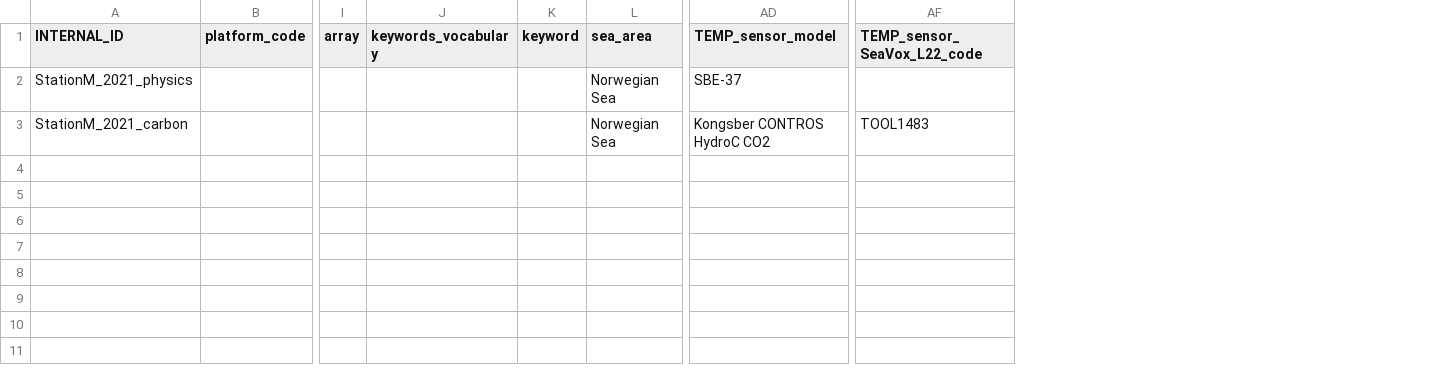
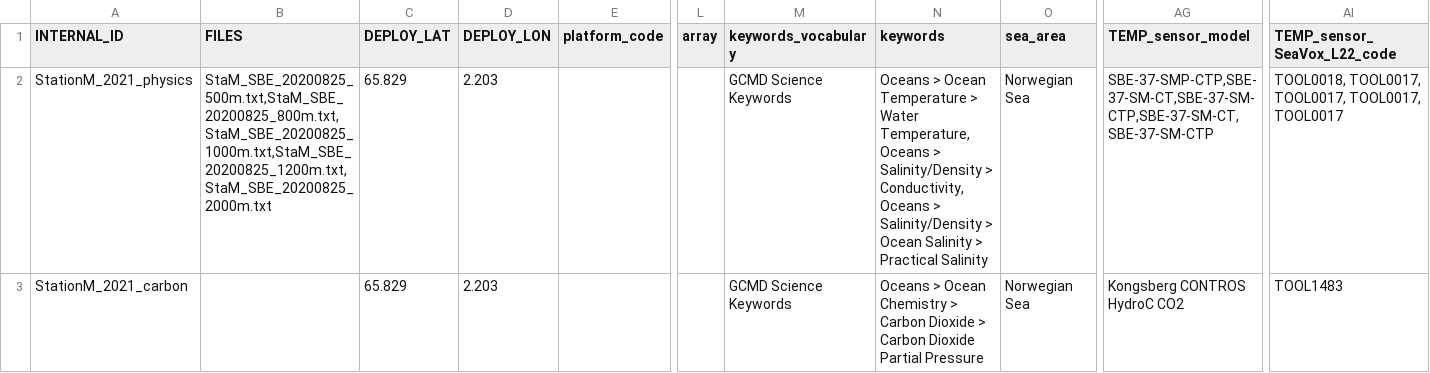
Before and after one commit to Rocio-CP/NorEMSO, a CSV file: testdeployments.csv, drawn as a sheet; only a part is shown, gaps mark what is left out; removed rows and columns are numbered as before the commit, all else as after; the diff names each change by its address in the sheet, - before the commit and + after, or states it on an @@ line.

Commit message:
split read data and create metadata json in different scripts. Updated testdeployments

```diff
--- a/testdeployments.csv
+++ b/testdeployments.csv
+column B (FILES), row 2: StaM_SBE_20200825_500m.txt,StaM_SBE_20200825_800m.txt,StaM_SBE_20200825_1000m.txt,StaM_SBE_20200825_1200m.txt,StaM_SBE_20200825_2000m.txt
+column C (DEPLOY_LAT), rows 2-3: 65.829 | 65.829
+column D (DEPLOY_LON), rows 2-3: 2.203 | 2.203
-column K (keyword), empty
+column N (keywords), rows 2-3: Oceans > Ocean Temperature > Water Temperature, Oceans > Salinity/Density > Conductivity, Oceans > Salinity/Density > Ocean Salinity > Practical Salinity | Oceans > Ocean Chemistry > Carbon Dioxide > Carbon Dioxide Partial Pressure
-M2:M3 (keywords_vocabulary): (empty)
+M2:M3 (keywords_vocabulary): GCMD Science Keywords
-AG2 (TEMP_sensor_model): SBE-37
+AG2 (TEMP_sensor_model): SBE-37-SMP-CTP,SBE-37-SM-CT,SBE-37-SM-CTP,SBE-37-SM-CT,SBE-37-SM-CTP
-AI2 (TEMP_sensor_SeaVox_L22_code): (empty)
+AI2 (TEMP_sensor_SeaVox_L22_code): TOOL0018, TOOL0017, TOOL0017, TOOL0017, TOOL0017
-AG3 (TEMP_sensor_model): Kongsber CONTROS HydroC CO2
+AG3 (TEMP_sensor_model): Kongsberg CONTROS HydroC CO2
```
Also changed, not shown: 4 other files.
